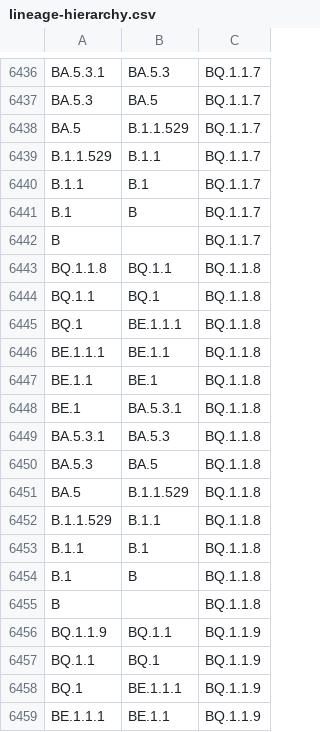
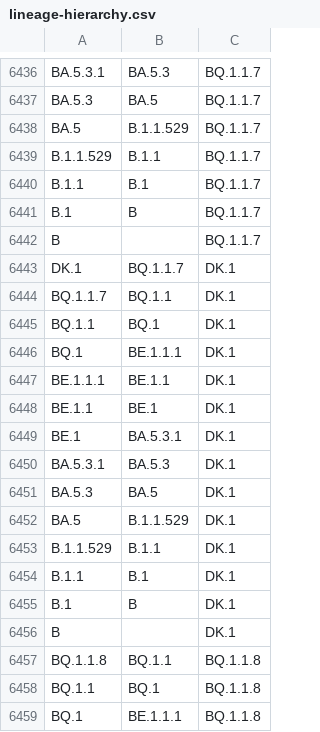
Before and after one commit to phac-nml/SARS-CoV-2-resources, a CSV file: lineage-hierarchy.csv, drawn as a sheet; only a part is shown, gaps mark what is left out; the shorter side is filled out with more unchanged rows.

Commit message:
updating hierarchy files

```diff
--- a/lineage-hierarchy.csv
+++ b/lineage-hierarchy.csv
@@ -6442,2 +6442,16 @@ B.1,B,BQ.1.1.7
 B,,BQ.1.1.7
+DK.1,BQ.1.1.7,DK.1
+BQ.1.1.7,BQ.1.1,DK.1
+BQ.1.1,BQ.1,DK.1
+BQ.1,BE.1.1.1,DK.1
+BE.1.1.1,BE.1.1,DK.1
+BE.1.1,BE.1,DK.1
+BE.1,BA.5.3.1,DK.1
+BA.5.3.1,BA.5.3,DK.1
+BA.5.3,BA.5,DK.1
+BA.5,B.1.1.529,DK.1
+B.1.1.529,B.1.1,DK.1
+B.1.1,B.1,DK.1
+B.1,B,DK.1
+B,,DK.1
 BQ.1.1.8,BQ.1.1,BQ.1.1.8
```
Also changed, not shown: 1 other file.
